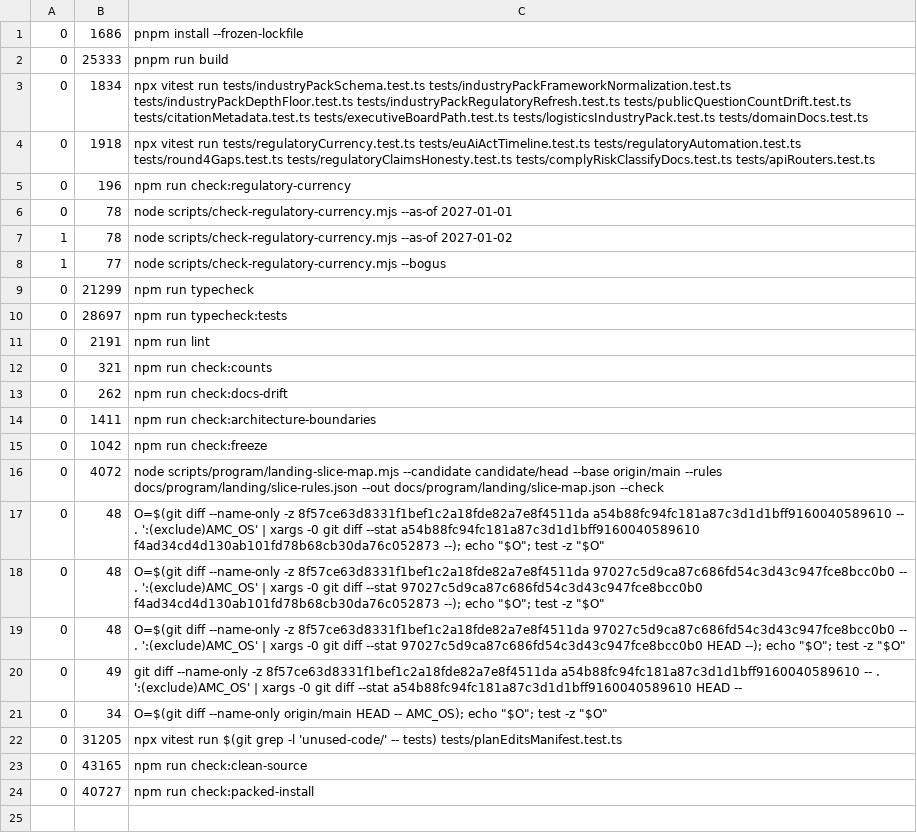
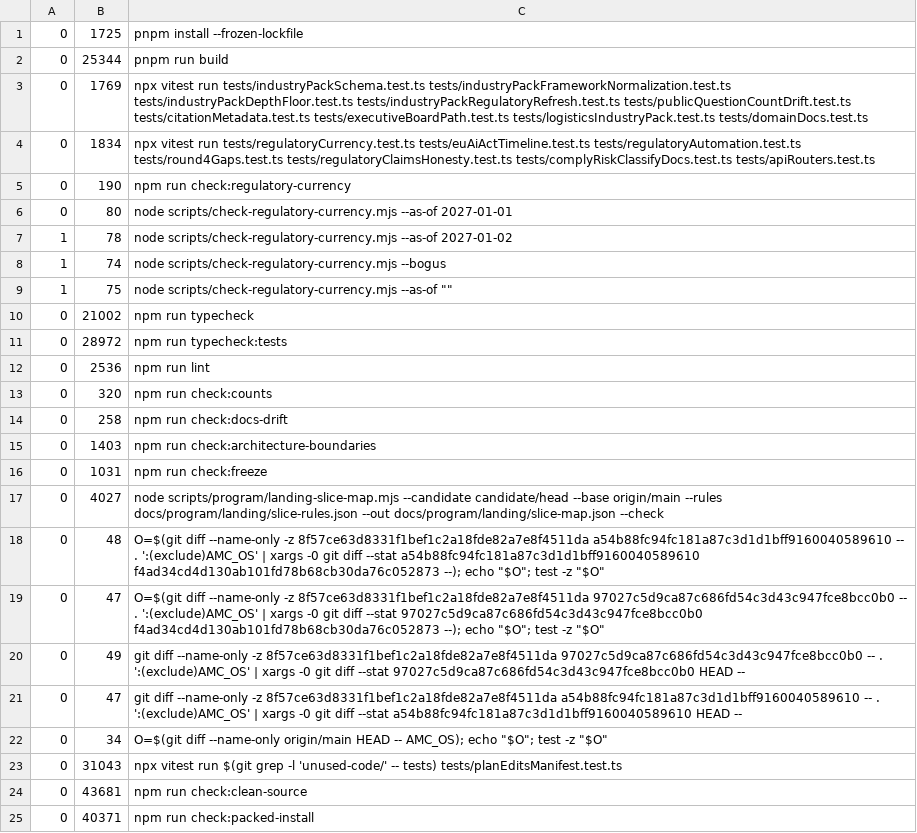
Before and after one commit to AgentMaturity/AgentMaturityCompass, a TSV file: qualification/2026-10-06-P0-12/commands.tsv, drawn as a sheet.

```diff
--- a/qualification/2026-10-06-P0-12/commands.tsv
+++ b/qualification/2026-10-06-P0-12/commands.tsv
@@ -1,24 +1,25 @@
-0	1686	pnpm install --frozen-lockfile
-0	25333	pnpm run build
-0	1834	npx vitest run tests/industryPackSchema.test.ts tests/industryPackFrameworkNormalization.test.ts tests/industryPackDepthFloor.test.ts tests/industryPackRegulatoryRefresh.test.ts tests/publicQuestionCountDrift.test.ts tests/citationMetadata.test.ts tests/executiveBoardPath.test.ts tests/logisticsIndustryPack.test.ts tests/domainDocs.test.ts
-0	1918	npx vitest run tests/regulatoryCurrency.test.ts tests/euAiActTimeline.test.ts tests/regulatoryAutomation.test.ts tests/round4Gaps.test.ts tests/regulatoryClaimsHonesty.test.ts tests/complyRiskClassifyDocs.test.ts tests/apiRouters.test.ts
-0	196	npm run check:regulatory-currency
-0	78	node scripts/check-regulatory-currency.mjs --as-of 2027-01-01
+0	1725	pnpm install --frozen-lockfile
+0	25344	pnpm run build
+0	1769	npx vitest run tests/industryPackSchema.test.ts tests/industryPackFrameworkNormalization.test.ts tests/industryPackDepthFloor.test.ts tests/industryPackRegulatoryRefresh.test.ts tests/publicQuestionCountDrift.test.ts tests/citationMetadata.test.ts tests/executiveBoardPath.test.ts tests/logisticsIndustryPack.test.ts tests/domainDocs.test.ts
+0	1834	npx vitest run tests/regulatoryCurrency.test.ts tests/euAiActTimeline.test.ts tests/regulatoryAutomation.test.ts tests/round4Gaps.test.ts tests/regulatoryClaimsHonesty.test.ts tests/complyRiskClassifyDocs.test.ts tests/apiRouters.test.ts
+0	190	npm run check:regulatory-currency
+0	80	node scripts/check-regulatory-currency.mjs --as-of 2027-01-01
 1	78	node scripts/check-regulatory-currency.mjs --as-of 2027-01-02
-1	77	node scripts/check-regulatory-currency.mjs --bogus
-0	21299	npm run typecheck
-0	28697	npm run typecheck:tests
-0	2191	npm run lint
-0	321	npm run check:counts
-0	262	npm run check:docs-drift
-0	1411	npm run check:architecture-boundaries
-0	1042	npm run check:freeze
-0	4072	node scripts/program/landing-slice-map.mjs --candidate candidate/head --base origin/main --rules docs/program/landing/slice-rules.json --out docs/program/landing/slice-map.json --check
+1	74	node scripts/check-regulatory-currency.mjs --bogus
+1	75	node scripts/check-regulatory-currency.mjs --as-of ""
+0	21002	npm run typecheck
+0	28972	npm run typecheck:tests
+0	2536	npm run lint
+0	320	npm run check:counts
+0	258	npm run check:docs-drift
+0	1403	npm run check:architecture-boundaries
+0	1031	npm run check:freeze
+0	4027	node scripts/program/landing-slice-map.mjs --candidate candidate/head --base origin/main --rules docs/program/landing/slice-rules.json --out docs/program/landing/slice-map.json --check
 0	48	O=$(git diff --name-only -z 8f57ce63d8331f1bef1c2a18fde82a7e8f4511da a54b88fc94fc181a87c3d1d1bff9160040589610 -- . ':(exclude)AMC_OS' | xargs -0 git diff --stat a54b88fc94fc181a87c3d1d1bff9160040589610 f4ad34cd4d130ab101fd78b68cb30da76c052873 --); echo "$O"; test -z "$O"
-0	48	O=$(git diff --name-only -z 8f57ce63d8331f1bef1c2a18fde82a7e8f4511da 97027c5d9ca87c686fd54c3d43c947fce8bcc0b0 -- . ':(exclude)AMC_OS' | xargs -0 git diff --stat 97027c5d9ca87c686fd54c3d43c947fce8bcc0b0 f4ad34cd4d130ab101fd78b68cb30da76c052873 --); echo "$O"; test -z "$O"
-0	48	O=$(git diff --name-only -z 8f57ce63d8331f1bef1c2a18fde82a7e8f4511da 97027c5d9ca87c686fd54c3d43c947fce8bcc0b0 -- . ':(exclude)AMC_OS' | xargs -0 git diff --stat 97027c5d9ca87c686fd54c3d43c947fce8bcc0b0 HEAD --); echo "$O"; test -z "$O"
-0	49	git diff --name-only -z 8f57ce63d8331f1bef1c2a18fde82a7e8f4511da a54b88fc94fc181a87c3d1d1bff9160040589610 -- . ':(exclude)AMC_OS' | xargs -0 git diff --stat a54b88fc94fc181a87c3d1d1bff9160040589610 HEAD --
+0	47	O=$(git diff --name-only -z 8f57ce63d8331f1bef1c2a18fde82a7e8f4511da 97027c5d9ca87c686fd54c3d43c947fce8bcc0b0 -- . ':(exclude)AMC_OS' | xargs -0 git diff --stat 97027c5d9ca87c686fd54c3d43c947fce8bcc0b0 f4ad34cd4d130ab101fd78b68cb30da76c052873 --); echo "$O"; test -z "$O"
+0	49	git diff --name-only -z 8f57ce63d8331f1bef1c2a18fde82a7e8f4511da 97027c5d9ca87c686fd54c3d43c947fce8bcc0b0 -- . ':(exclude)AMC_OS' | xargs -0 git diff --stat 97027c5d9ca87c686fd54c3d43c947fce8bcc0b0 HEAD --
+0	47	git diff --name-only -z 8f57ce63d8331f1bef1c2a18fde82a7e8f4511da a54b88fc94fc181a87c3d1d1bff9160040589610 -- . ':(exclude)AMC_OS' | xargs -0 git diff --stat a54b88fc94fc181a87c3d1d1bff9160040589610 HEAD --
 0	34	O=$(git diff --name-only origin/main HEAD -- AMC_OS); echo "$O"; test -z "$O"
-0	31205	npx vitest run $(git grep -l 'unused-code/' -- tests) tests/planEditsManifest.test.ts
-0	43165	npm run check:clean-source
-0	40727	npm run check:packed-install
+0	31043	npx vitest run $(git grep -l 'unused-code/' -- tests) tests/planEditsManifest.test.ts
+0	43681	npm run check:clean-source
+0	40371	npm run check:packed-install
```
Also changed, not shown: 3 other files.
